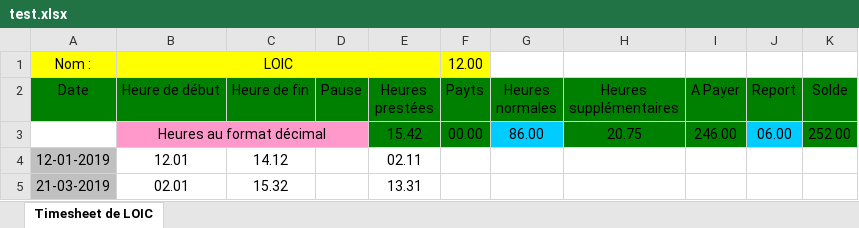
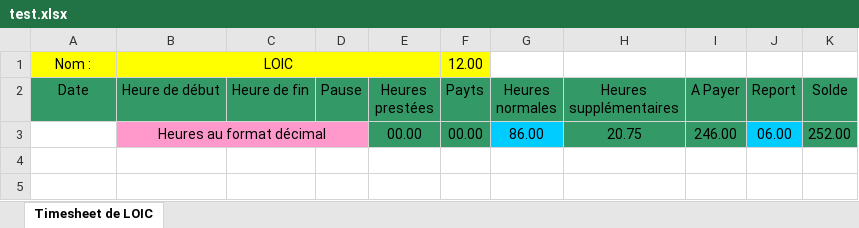
Before and after one commit to kesylo/CityAppERP-JavaFX, an Excel workbook: test.xlsx, sheet Timesheet de LOIC, drawn as a sheet; values as stored, in another font and other column widths than the file's, no borders; the diff names each change by its address in the sheet, - before the commit and + after, or states it on an @@ line.

```diff
--- a/test.xlsx (sheet Timesheet de LOIC)
+++ b/test.xlsx (sheet Timesheet de LOIC)
-A2:K2 fill: #008000
+A2:K2 fill: #339966
-E3 (Heures prestées): 15.42
+E3 (Heures prestées): 00.00
-E3:F3 fill: #008000
+E3:F3 fill: #339966
-H3:I3 fill: #008000
+H3:I3 fill: #339966
-K3 fill: #008000
+K3 fill: #339966
-row 4: 12-01-2019 | 12.01 | 14.12 |  | 02.11
-row 5: 21-03-2019 | 02.01 | 15.32 |  | 13.31
```
Also changed, not shown: 6 other files.
